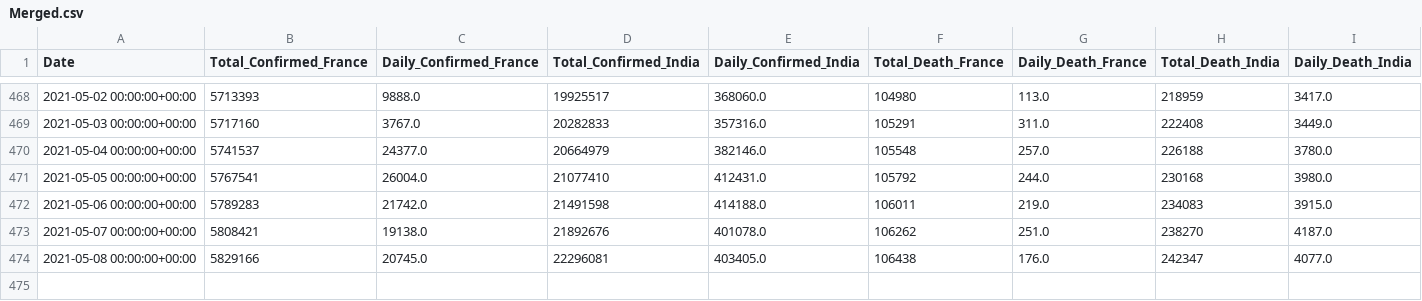
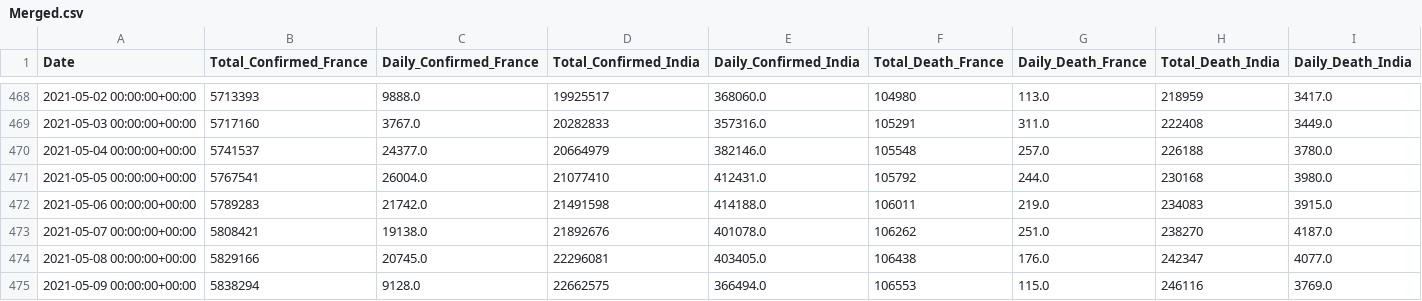
Before and after one commit to zjameszhou/covid, a CSV file: Merged.csv, drawn as a sheet; only a part is shown, gaps mark what is left out; rows hold the shown columns only; the diff names each change by its address in the sheet, - before the commit and + after, or states it on an @@ line.

```diff
--- a/Merged.csv
+++ b/Merged.csv
+row 475: 2021-05-09 00:00:00+00:00 | 5838294 | 9128.0 | 22662575 | 366494.0 | 106553 | 115.0 | 246116 | 3769.0
```
Also changed, not shown: GlabalConfirmed.csv, GlabalRecovered.csv, 8 other files.
